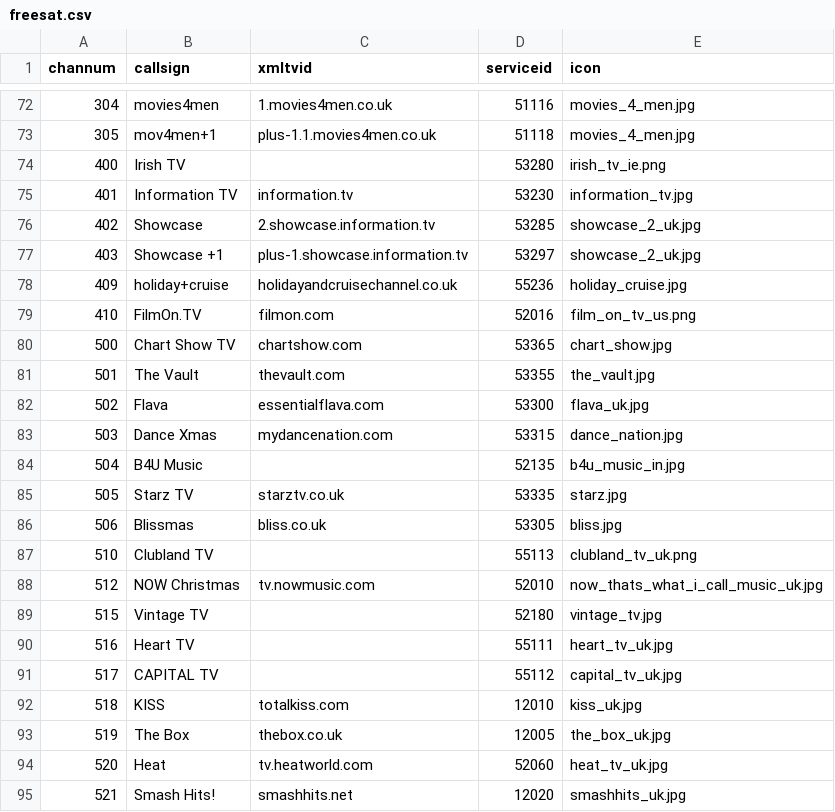
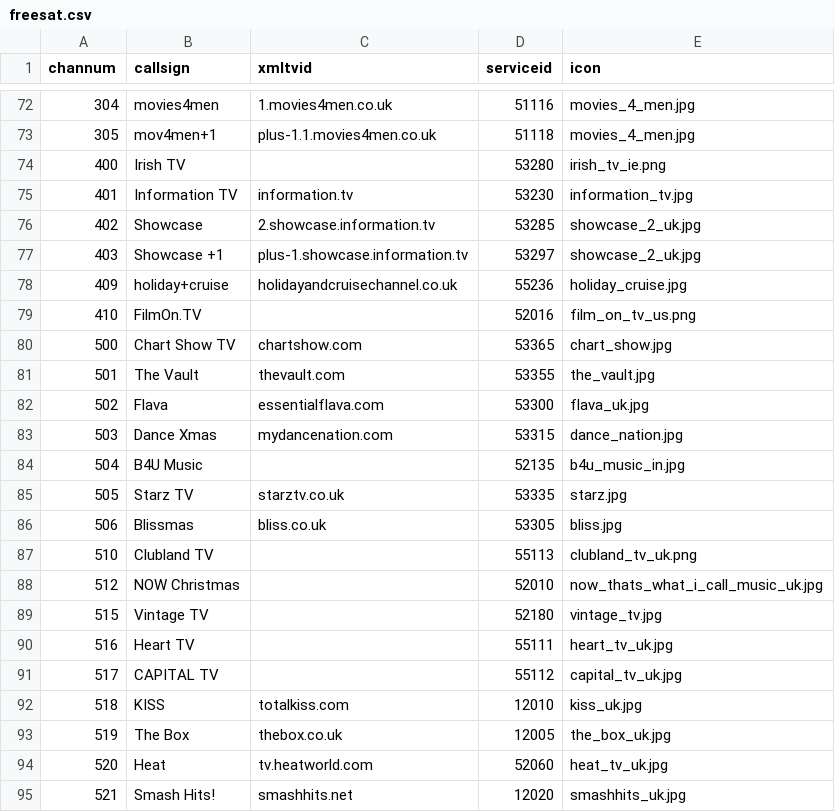
Before and after one commit to ta264/mythtv_channel_manager, a CSV file: contrib/freesat.csv, drawn as a sheet; only a part is shown, gaps mark what is left out.

Commit message:
remove duff xmltvids

```diff
--- a/contrib/freesat.csv
+++ b/contrib/freesat.csv
@@ -78,3 +78,3 @@ channum,callsign,xmltvid,serviceid,icon
 409,holiday+cruise,holidayandcruisechannel.co.uk,55236,holiday_cruise.jpg
-410,FilmOn.TV,filmon.com,52016,film_on_tv_us.png
+410,FilmOn.TV,,52016,film_on_tv_us.png
 500,Chart Show TV,chartshow.com,53365,chart_show.jpg
@@ -87,3 +87,3 @@ channum,callsign,xmltvid,serviceid,icon
 510,Clubland TV,,55113,clubland_tv_uk.png
-512,NOW Christmas,tv.nowmusic.com,52010,now_thats_what_i_call_music_uk.jpg
+512,NOW Christmas,,52010,now_thats_what_i_call_music_uk.jpg
 515,Vintage TV,,52180,vintage_tv.jpg
```
